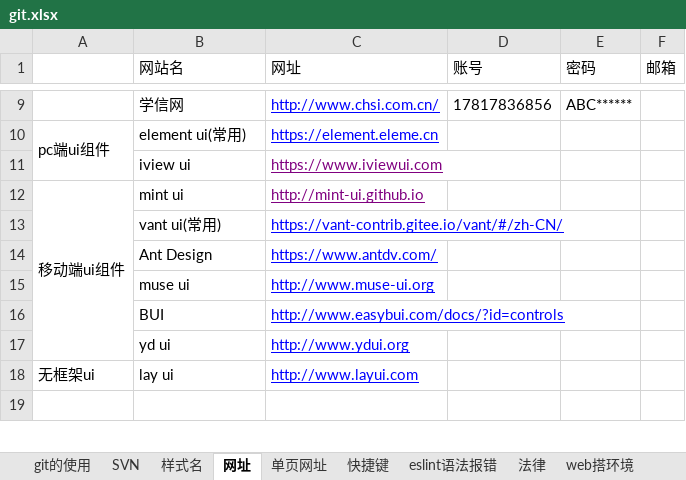
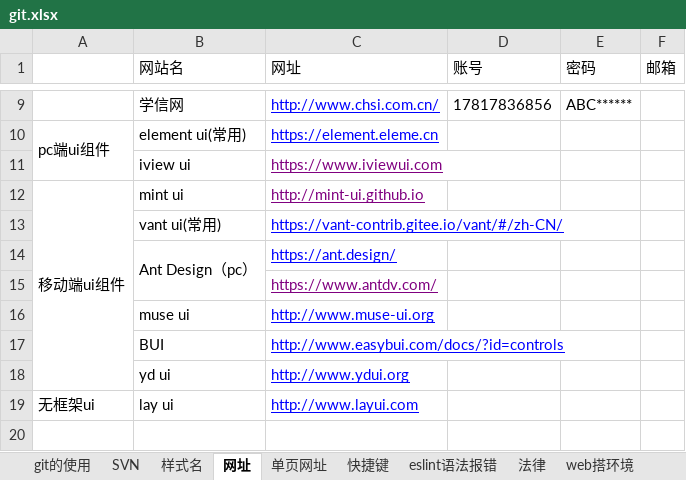
Before and after one commit to sunsetFog/record, an Excel workbook: github/git.xlsx, sheet 网址, drawn as a sheet; only a part is shown, gaps mark what is left out; values as stored, in another font and other column widths than the file's, no borders; removed rows and columns are numbered as before the commit, all else as after; the diff names each change by its address in the sheet, - before the commit and + after, or states it on an @@ line.

```diff
--- a/github/git.xlsx (sheet 网址)
+++ b/github/git.xlsx (sheet 网址)
-row 14:  | Ant Design | https://www.antdv.com/
+row 14:  | Ant Design（pc） | https://ant.design/
+row 15:  |  | https://www.antdv.com/
```
Also changed, not shown: sheet 快捷键, 1 other file.
